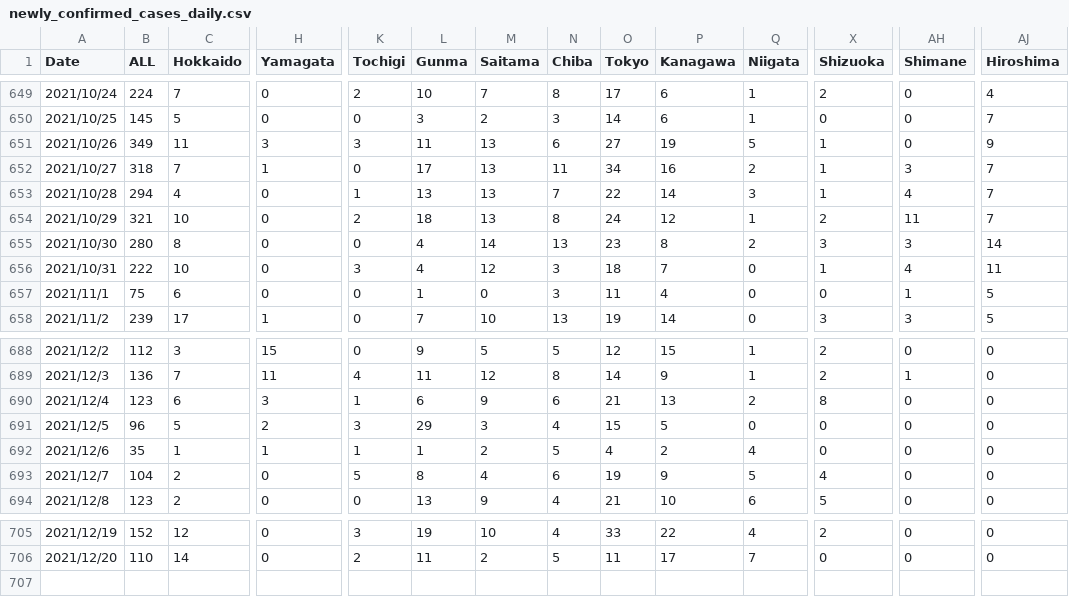
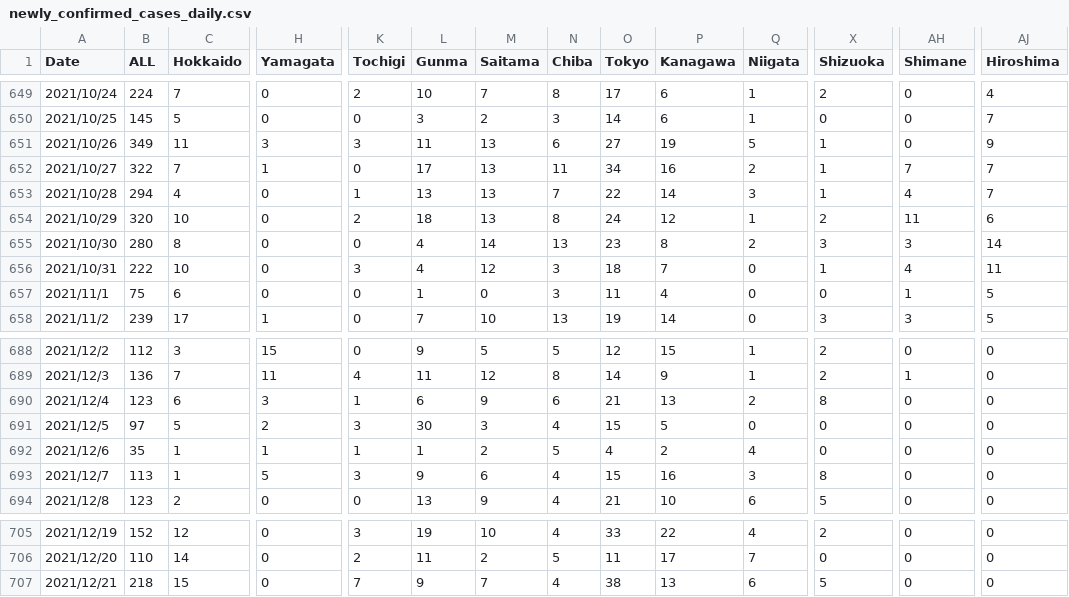
Before and after one commit to newini/learn-ml, a CSV file: time-series/newly_confirmed_cases_daily.csv, drawn as a sheet; only a part is shown, gaps mark what is left out; rows hold the shown columns only; the diff covers the shown part only; the diff names each change by its address in the sheet, - before the commit and + after, or states it on an @@ line.

```diff
--- a/time-series/newly_confirmed_cases_daily.csv
+++ b/time-series/newly_confirmed_cases_daily.csv
-B652 (ALL): 318
+B652 (ALL): 322
-AH652 (Shimane): 3
+AH652 (Shimane): 7
-B654 (ALL): 321
+B654 (ALL): 320
-AJ654 (Hiroshima): 7
+AJ654 (Hiroshima): 6
-B691 (ALL): 96
+B691 (ALL): 97
-L691 (Gunma): 29
+L691 (Gunma): 30
-B693 (ALL): 104
+B693 (ALL): 113
-C693 (Hokkaido): 2
+C693 (Hokkaido): 1
-H693 (Yamagata): 0
+H693 (Yamagata): 5
-K693 (Tochigi): 5
+K693 (Tochigi): 3
-L693 (Gunma): 8
+L693 (Gunma): 9
-M693 (Saitama): 4
+M693 (Saitama): 6
-N693 (Chiba): 6
+N693 (Chiba): 4
-O693 (Tokyo): 19
+O693 (Tokyo): 15
-P693 (Kanagawa): 9
+P693 (Kanagawa): 16
-Q693 (Niigata): 5
+Q693 (Niigata): 3
-X693 (Shizuoka): 4
+X693 (Shizuoka): 8
+row 707: 2021/12/21 | 218 | 15 | 0 | 7 | 9 | 7 | 4 | 38 | 13 | 6 | 5 | 0 | 0
```
Also changed, not shown: 3 edited cells elsewhere in this file, 1 other file.
